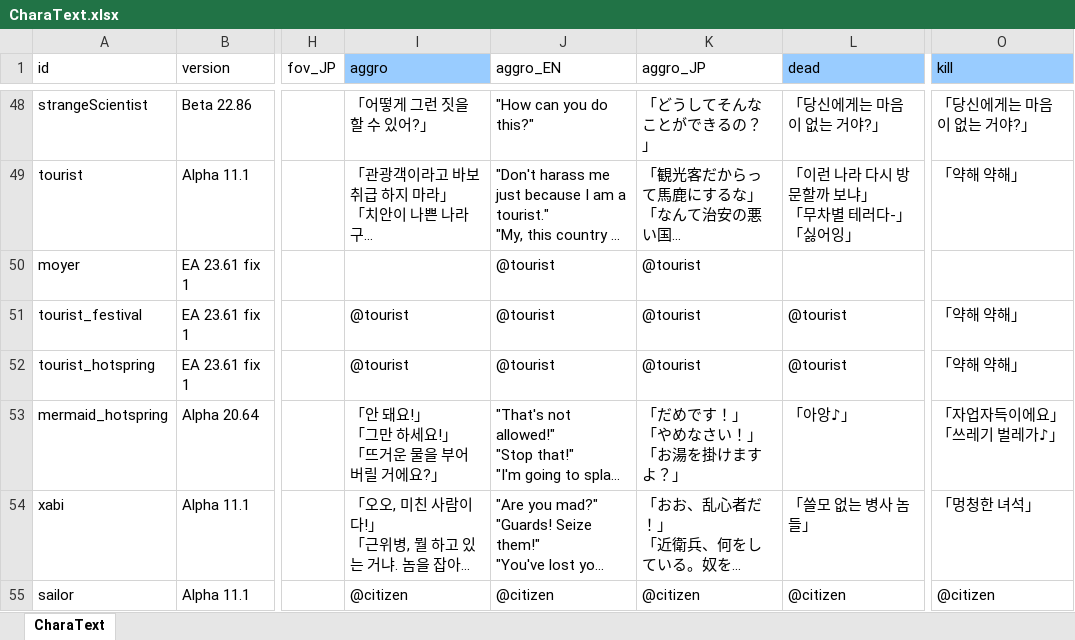
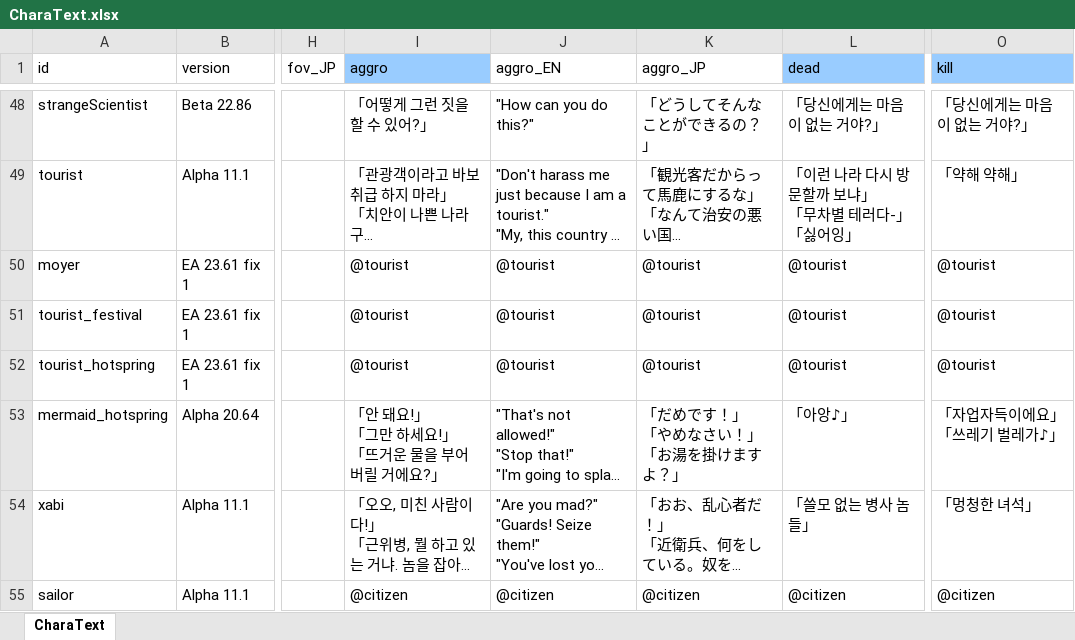
Before and after one commit to cinornu/Elin_KR, an Excel workbook: Mod_Korean/Lang/KR/Game/CharaText.xlsx, sheet CharaText, drawn as a sheet; only a part is shown, gaps mark what is left out; long unchanged cells end in …; values as stored, in another font and other column widths than the file's, no borders; the diff names each change by its address in the sheet, - before the commit and + after, or states it on an @@ line.

```diff
--- a/Mod_Korean/Lang/KR/Game/CharaText.xlsx (sheet CharaText)
+++ b/Mod_Korean/Lang/KR/Game/CharaText.xlsx (sheet CharaText)
-I50 (aggro): (empty)
+I50 (aggro): @tourist
-L50 (dead): (empty)
+L50 (dead): @tourist
-O50 (kill): (empty)
+O50 (kill): @tourist
-O51:O52 (kill): 「약해 약해」
+O51:O52 (kill): @tourist
```
Also changed, not shown: Mod_Korean/Lang/KR/Dialog/dialog.xlsx, Mod_Korean/Lang/KR/Game/Element.xlsx, 4 other files.
